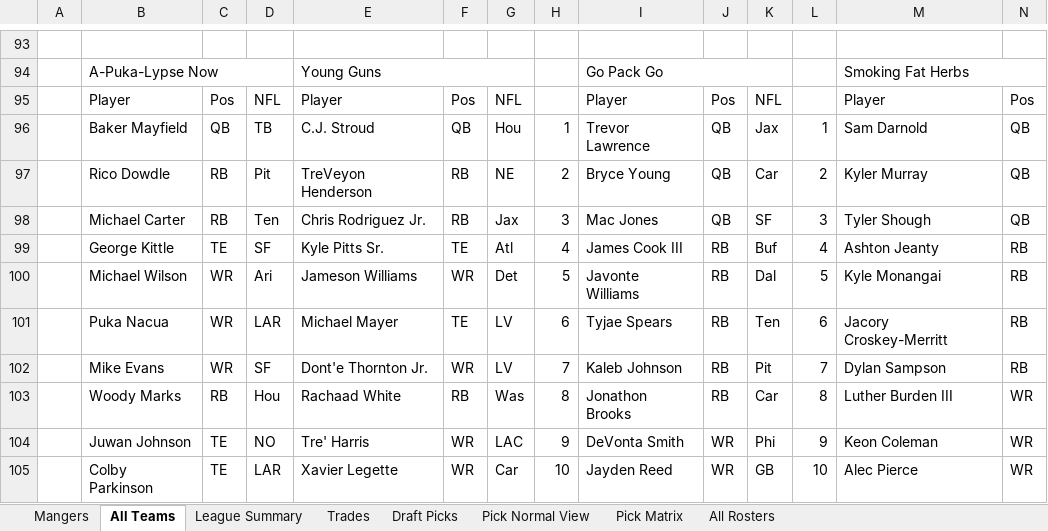
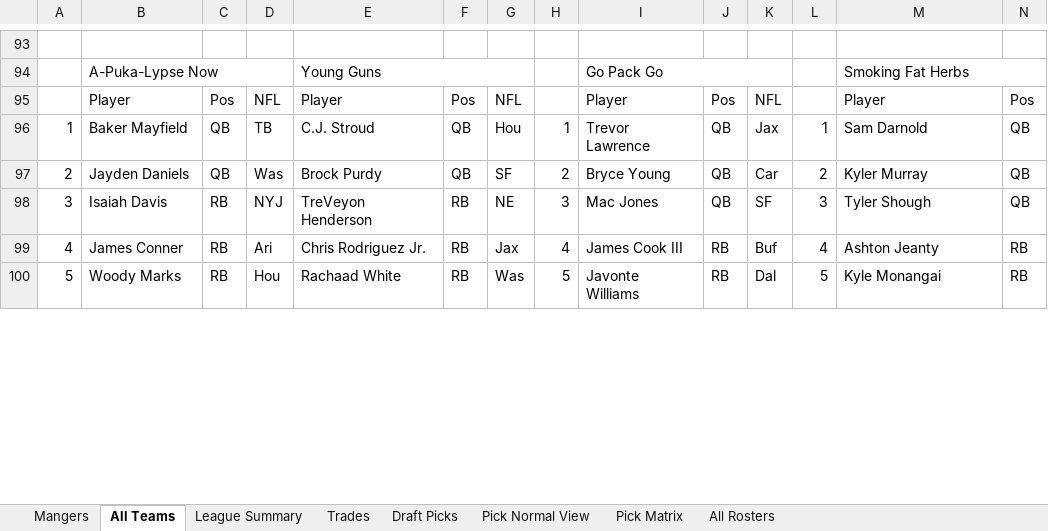
Before and after one commit to johnolson8734/Dynasty, an Excel workbook: OffSeason.xlsx, sheet All Teams, drawn as a sheet; only a part is shown, gaps mark what is left out; values as stored, in another font and other column widths than the file's, no cell formats; removed rows and columns are numbered as before the commit, all else as after; rows hold the shown columns only; the diff covers the shown part only; the diff names each change by its address in the sheet, - before the commit and + after, or states it on an @@ line.

```diff
--- a/OffSeason.xlsx (sheet All Teams)
+++ b/OffSeason.xlsx (sheet All Teams)
-A96: (empty)
+A96: 1
-A97: (empty)
+A97: 2
-B97: Rico Dowdle
+B97: Jayden Daniels
-C97: RB
+C97: QB
-D97: Pit
+D97: Was
-E97: TreVeyon Henderson
+E97: Brock Purdy
-F97: RB
+F97: QB
-G97: NE
+G97: SF
-A98: (empty)
+A98: 3
-B98: Michael Carter
+B98: Isaiah Davis
-D98: Ten
+D98: NYJ
-E98: Chris Rodriguez Jr.
+E98: TreVeyon Henderson
-G98: Jax
+G98: NE
-A99: (empty)
+A99: 4
-B99: George Kittle
+B99: James Conner
-C99: TE
+C99: RB
-D99: SF
+D99: Ari
-E99: Kyle Pitts Sr.
+E99: Chris Rodriguez Jr.
-F99: TE
+F99: RB
-G99: Atl
+G99: Jax
-row 100:  | Michael Wilson | WR | Ari | Jameson Williams | WR | Det | 5 | Javonte Williams | RB | Dal | 5 | Kyle Monangai | RB
-row 101:  | Puka Nacua | WR | LAR | Michael Mayer | TE | LV | 6 | Tyjae Spears | RB | Ten | 6 | Jacory Croskey-Merritt | RB
-row 102:  | Mike Evans | WR | SF | Dont'e Thornton Jr. | WR | LV | 7 | Kaleb Johnson | RB | Pit | 7 | Dylan Sampson | RB
-A100: (empty)
+A100: 5
-H100: 8
+H100: 5
-I100: Jonathon Brooks
+I100: Javonte Williams
-K100: Car
+K100: Dal
-L100: 8
+L100: 5
-M100: Luther Burden III
+M100: Kyle Monangai
-N100: WR
+N100: RB
-row 104:  | Juwan Johnson | TE | NO | Tre' Harris | WR | LAC | 9 | DeVonta Smith | WR | Phi | 9 | Keon Coleman | WR
-row 105:  | Colby Parkinson | TE | LAR | Xavier Legette | WR | Car | 10 | Jayden Reed | WR | GB | 10 | Alec Pierce | WR
```
Also changed, not shown: 34 added rows, 29 removed rows and 299 edited cells elsewhere in this sheet, sheet Trades, sheet Pick Normal View, cell formats.
